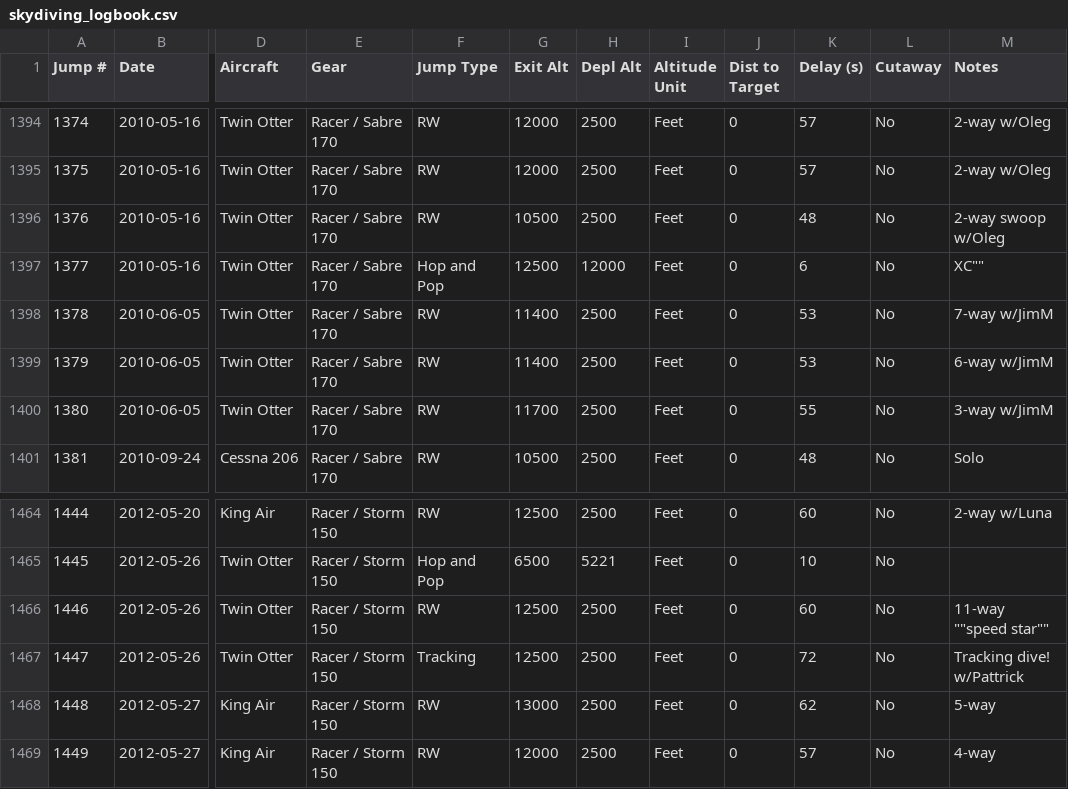
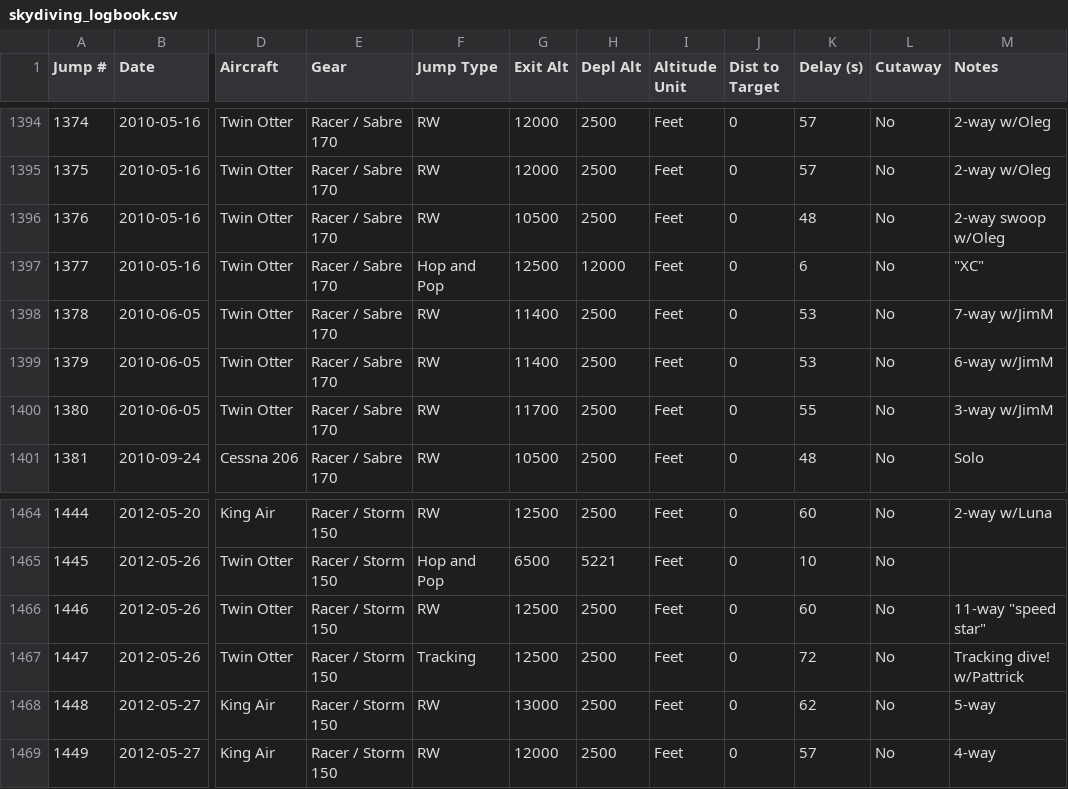
Before and after one commit to wildlava/skydive-logbook, a CSV file: skydiving_logbook.csv, drawn as a sheet; only a part is shown, gaps mark what is left out; the diff covers the shown part only; the diff names each change by its address in the sheet, - before the commit and + after, or states it on an @@ line.

```diff
--- a/skydiving_logbook.csv
+++ b/skydiving_logbook.csv
-M1397 (Notes): XC""
+M1397 (Notes): "XC"
-M1466 (Notes): 11-way ""speed star""
+M1466 (Notes): 11-way "speed star"
```
Also changed, not shown: 15 edited cells elsewhere in this file, first_logbooks.csv, last_logbook.csv, 1 other file.
